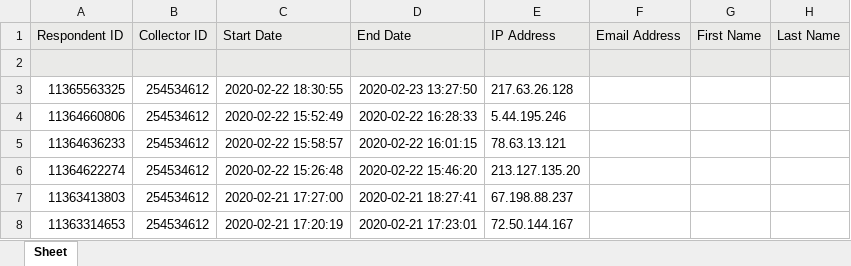
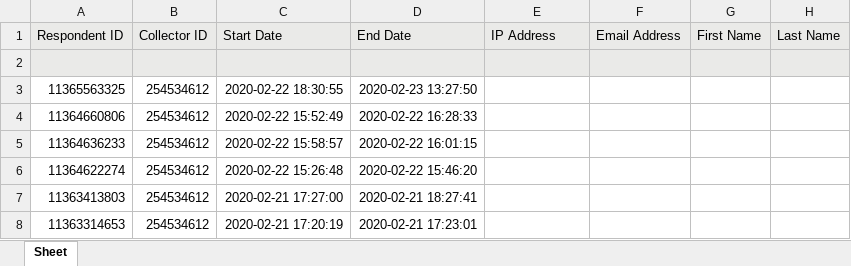
Before and after one commit to gmanc2/SurveyMonkey, an Excel workbook: InitialPanel.xlsx, sheet Sheet, drawn as a sheet; only a part is shown; values as stored, in another font and other column widths than the file's, no borders; the diff names each change by its address in the sheet, - before the commit and + after, or states it on an @@ line.

```diff
--- a/InitialPanel.xlsx (sheet Sheet)
+++ b/InitialPanel.xlsx (sheet Sheet)
-E3: 217.63.26.128
+E3: (empty)
-E4: 5.44.195.246
+E4: (empty)
-E5: 78.63.13.121
+E5: (empty)
-E6: 213.127.135.20
+E6: (empty)
-E7: 67.198.88.237
+E7: (empty)
-E8: 72.50.144.167
+E8: (empty)
```
Also changed, not shown: 2 other files.
